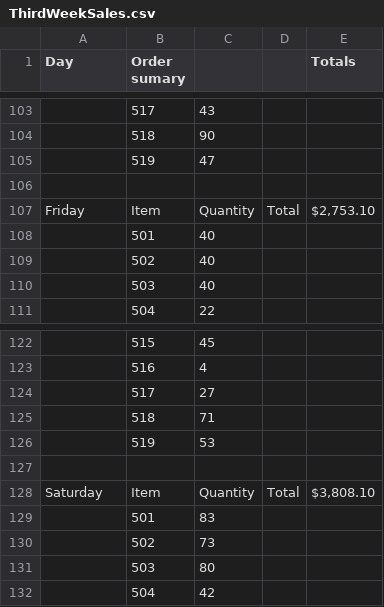
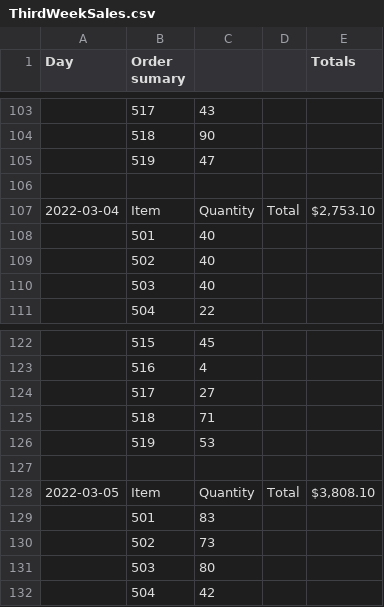
Before and after one commit to nathanielw2009/CSCE315_Proj2, a CSV file: ThirdWeekSales.csv, drawn as a sheet; only a part is shown, gaps mark what is left out; the diff covers the shown part only; the diff names each change by its address in the sheet, - before the commit and + after, or states it on an @@ line.

```diff
--- a/ThirdWeekSales.csv
+++ b/ThirdWeekSales.csv
-A107 (Day): Friday
+A107 (Day): 2022-03-04
-A128 (Day): Saturday
+A128 (Day): 2022-03-05
```
Also changed, not shown: 5 edited cells elsewhere in this file, FourthWeekSales.csv, SecondWeekSales.csv.
